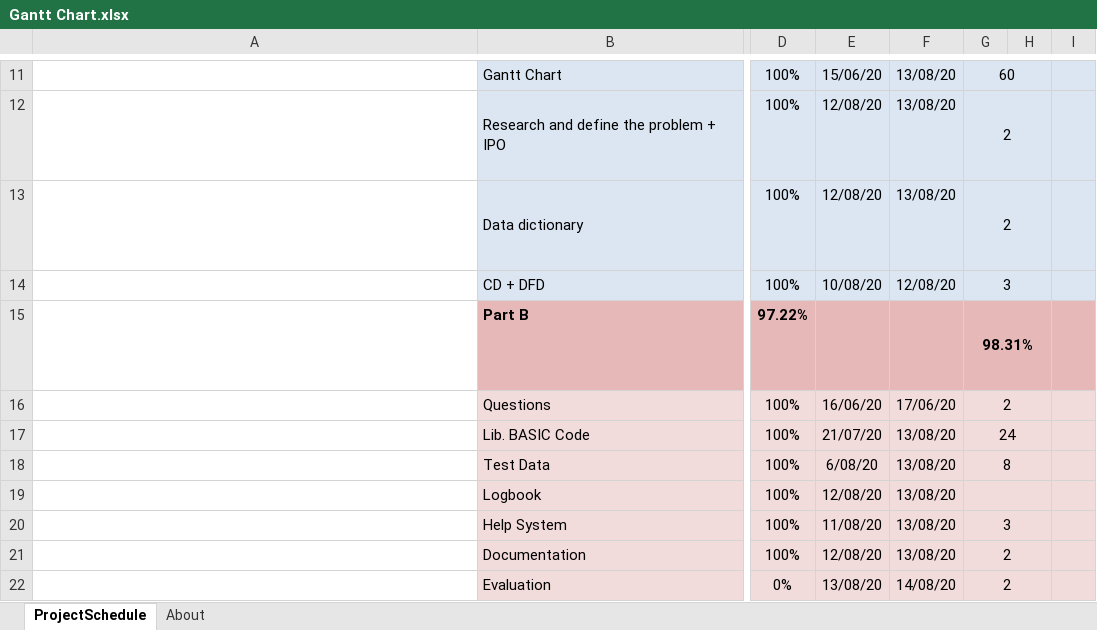
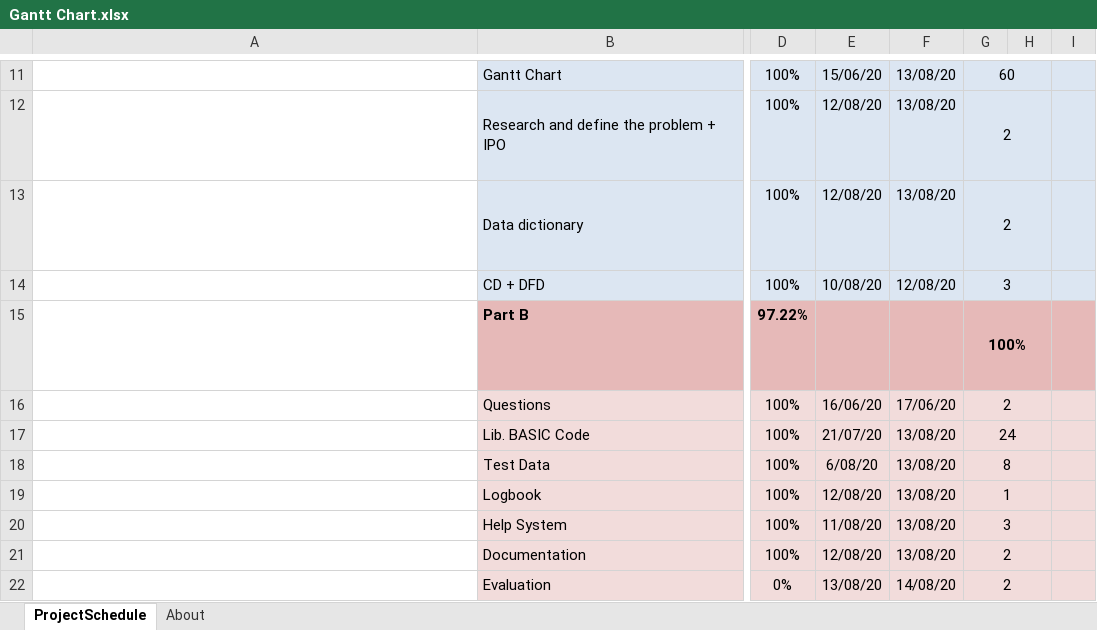
Before and after one commit to afa5e/Million-Dollar-Hot-Seat, an Excel workbook: Documentation/Gantt Chart.xlsx, sheet ProjectSchedule, drawn as a sheet; only a part is shown, gaps mark what is left out; long unchanged cells end in …; values as stored, in another font and other column widths than the file's, no borders; conditional formats not drawn; the diff names each change by its address in the sheet, - before the commit and + after, or states it on an @@ line.

```diff
--- a/Documentation/Gantt Chart.xlsx (sheet ProjectSchedule)
+++ b/Documentation/Gantt Chart.xlsx (sheet ProjectSchedule)
-G15: 98.31%
+G15: 100%
-G19: (empty)
+G19: 1
```
Also changed, not shown: 2 other files.
